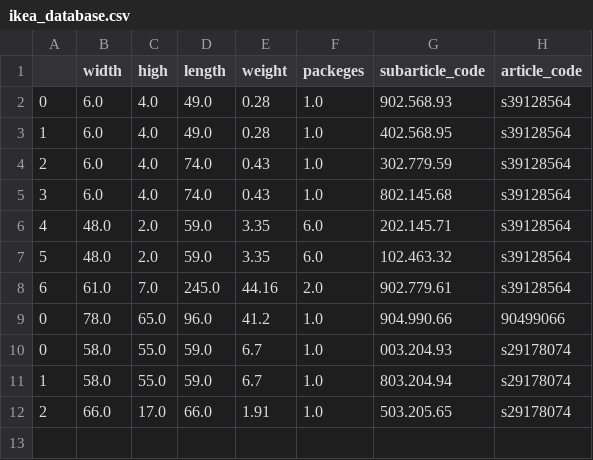
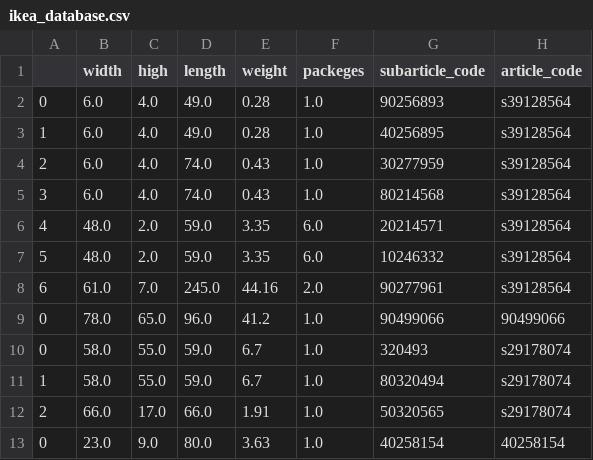
Before and after one commit to freichel/willitfit, a CSV file: notebooks/ikea_database.csv, drawn as a sheet.

```diff
--- a/notebooks/ikea_database.csv
+++ b/notebooks/ikea_database.csv
@@ -1,12 +1,13 @@
 ,width,high,length,weight,packeges,subarticle_code,article_code
-0,6.0,4.0,49.0,0.28,1.0,902.568.93,s39128564
-1,6.0,4.0,49.0,0.28,1.0,402.568.95,s39128564
-2,6.0,4.0,74.0,0.43,1.0,302.779.59,s39128564
-3,6.0,4.0,74.0,0.43,1.0,802.145.68,s39128564
-4,48.0,2.0,59.0,3.35,6.0,202.145.71,s39128564
-5,48.0,2.0,59.0,3.35,6.0,102.463.32,s39128564
-6,61.0,7.0,245.0,44.16,2.0,902.779.61,s39128564
-0,78.0,65.0,96.0,41.2,1.0,904.990.66,90499066
-0,58.0,55.0,59.0,6.7,1.0,003.204.93,s29178074
-1,58.0,55.0,59.0,6.7,1.0,803.204.94,s29178074
-2,66.0,17.0,66.0,1.91,1.0,503.205.65,s29178074
+0,6.0,4.0,49.0,0.28,1.0,90256893,s39128564
+1,6.0,4.0,49.0,0.28,1.0,40256895,s39128564
+2,6.0,4.0,74.0,0.43,1.0,30277959,s39128564
+3,6.0,4.0,74.0,0.43,1.0,80214568,s39128564
+4,48.0,2.0,59.0,3.35,6.0,20214571,s39128564
+5,48.0,2.0,59.0,3.35,6.0,10246332,s39128564
+6,61.0,7.0,245.0,44.16,2.0,90277961,s39128564
+0,78.0,65.0,96.0,41.2,1.0,90499066,90499066
+0,58.0,55.0,59.0,6.7,1.0,320493,s29178074
+1,58.0,55.0,59.0,6.7,1.0,80320494,s29178074
+2,66.0,17.0,66.0,1.91,1.0,50320565,s29178074
+0,23.0,9.0,80.0,3.63,1.0,40258154,40258154
```
Also changed, not shown: 2 other files.
